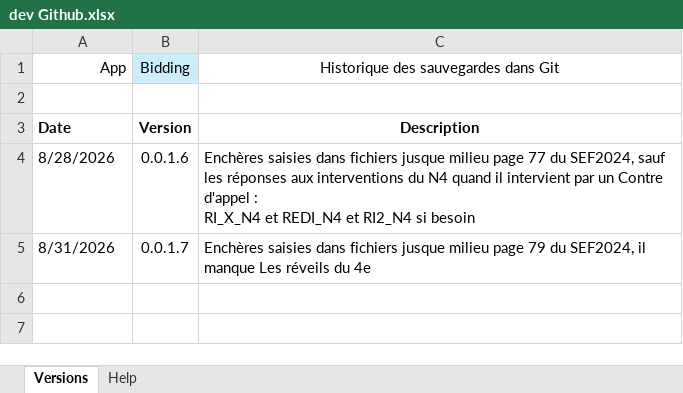
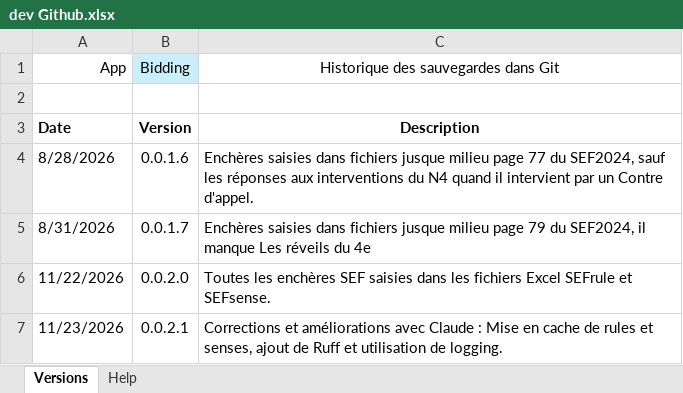
Before and after one commit to thrambert/Bidding, an Excel workbook: docs/dev Github.xlsx, sheet Versions, drawn as a sheet; values as stored, in another font and other column widths than the file's, no borders; ↵ is a line break in a cell; the diff names each change by its address in the sheet, - before the commit and + after, or states it on an @@ line.

```diff
--- a/docs/dev Github.xlsx (sheet Versions)
+++ b/docs/dev Github.xlsx (sheet Versions)
-C4: …un Contre d'appel : ↵ RI_X_N4 et REDI_N4 et RI2_N4 si besoin
+C4: …un Contre d'appel.
+row 6: 11/22/2026 | 0.0.2.0 | Toutes les enchères SEF saisies dans les fichiers Excel SEFrule et SEFsense.
+row 7: 11/23/2026 | 0.0.2.1 | Corrections et améliorations avec Claude : Mise en cache de rules et senses, ajout de Ruff et utilisation de logging.
```
Also changed, not shown: assets/SEFrule.xlsx, 58 other files.
